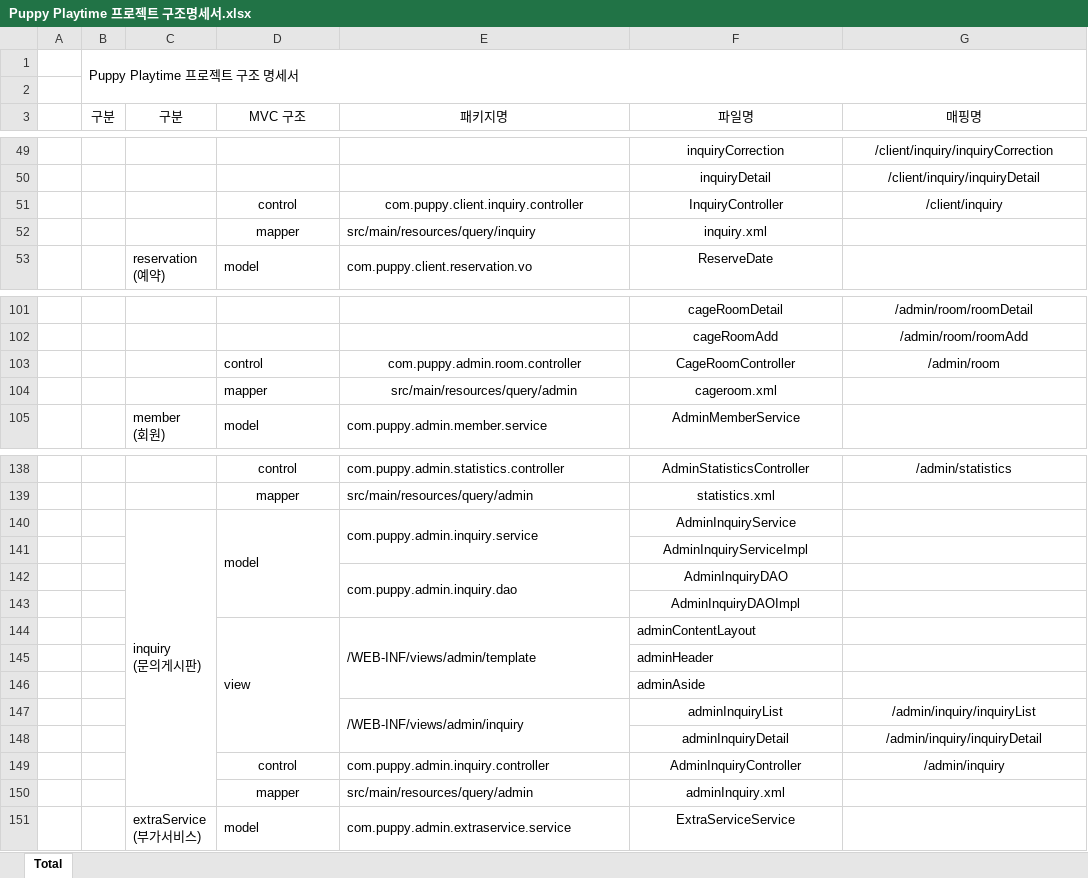
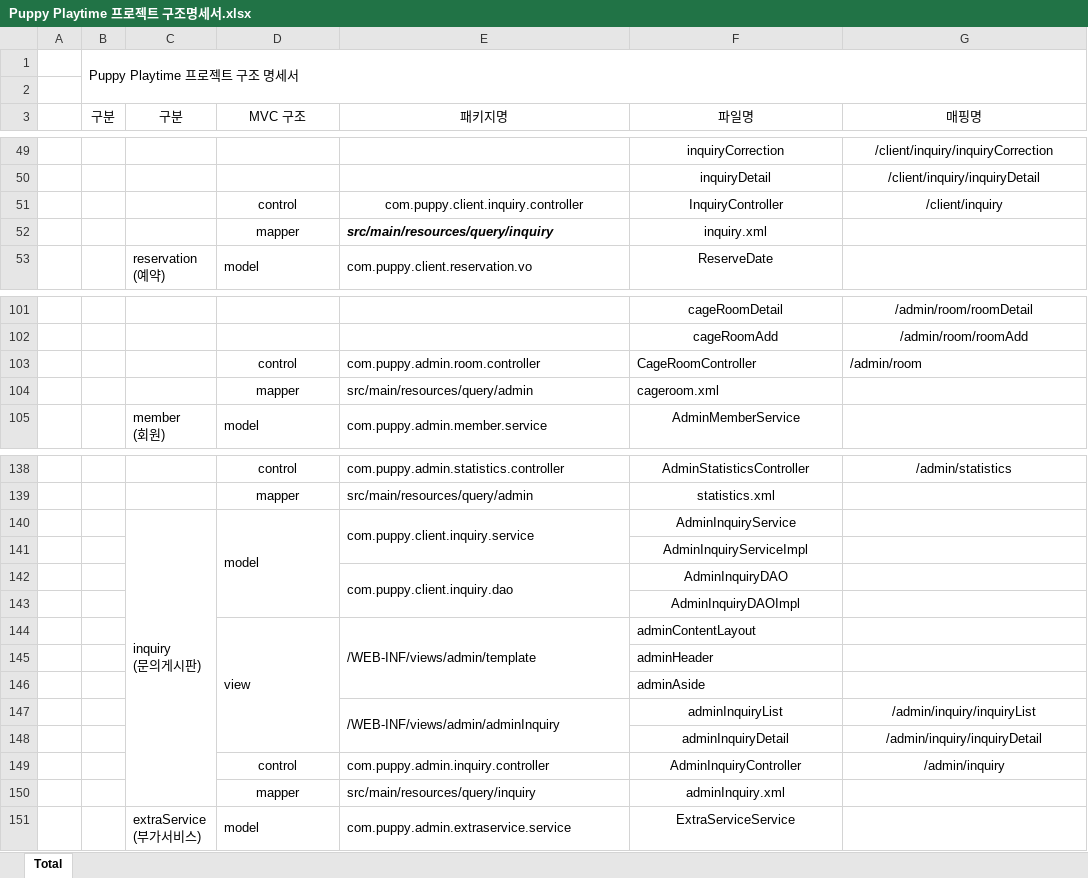
Before and after one commit to Jogging-Kim-Chaebak/PuppyPlaytime, an Excel workbook: 프로젝트 산출물/10. 구조명세서/Puppy Playtime 프로젝트 구조명세서.xlsx, sheet Total, drawn as a sheet; only a part is shown, gaps mark what is left out; values as stored, in another font and other column widths than the file's, no borders; the diff names each change by its address in the sheet, - before the commit and + after, or states it on an @@ line.

```diff
--- a/프로젝트 산출물/10. 구조명세서/Puppy Playtime 프로젝트 구조명세서.xlsx (sheet Total)
+++ b/프로젝트 산출물/10. 구조명세서/Puppy Playtime 프로젝트 구조명세서.xlsx (sheet Total)
@@ E52 bold: off → on, italic: off → on @@
-D103:D104 alignment: left
+D103:D104 alignment: center
-E103:G103 alignment: center
+E103:G103 alignment: left
-E104:F104 alignment: center
+E104:F104 alignment: left
-E140 (패키지명): com.puppy.admin.inquiry.service
+E140 (패키지명): com.puppy.client.inquiry.service
-E142 (패키지명): com.puppy.admin.inquiry.dao
+E142 (패키지명): com.puppy.client.inquiry.dao
-E147 (패키지명): /WEB-INF/views/admin/inquiry
+E147 (패키지명): /WEB-INF/views/admin/adminInquiry
-E150 (패키지명): src/main/resources/query/admin
+E150 (패키지명): src/main/resources/query/inquiry
```
Also changed, not shown: 프로젝트 산출물/5. 테이블명세서/Puppy Playtime 테이블 명세서.xlsx, 37 other files.
